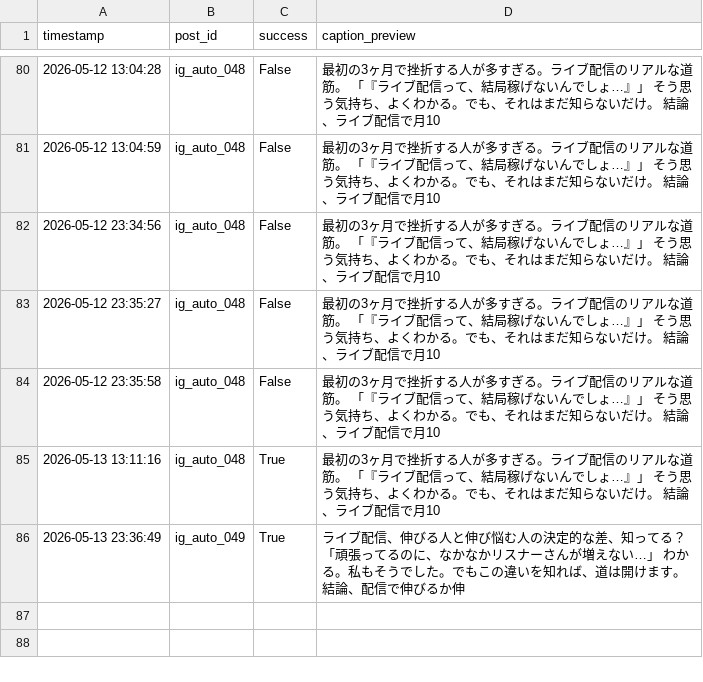
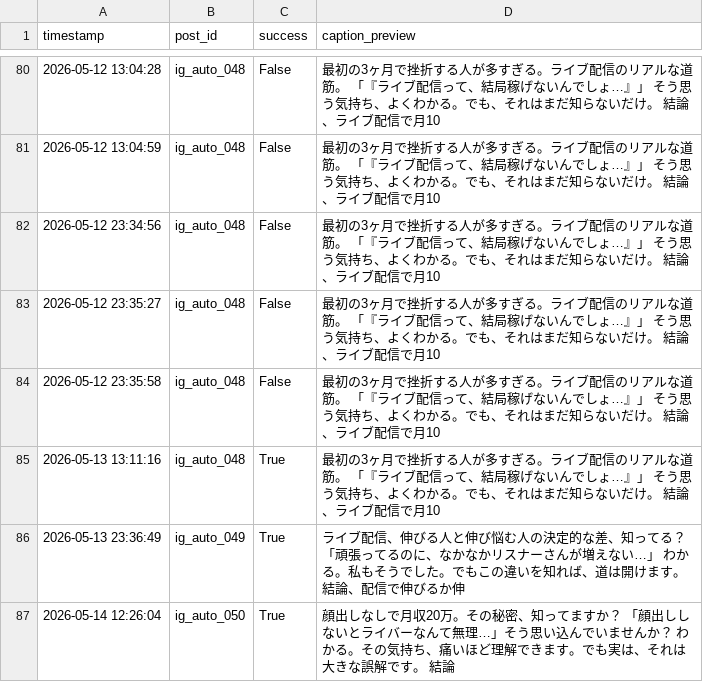
Before and after one commit to taitan118120-dot/liver-acquisition, a CSV file: data/ig_post_log.csv, drawn as a sheet; only a part is shown, gaps mark what is left out.

```diff
--- a/data/ig_post_log.csv
+++ b/data/ig_post_log.csv
@@ -86 +86,2 @@ timestamp,post_id,success,caption_preview
 2026-05-13 23:36:49,ig_auto_049,True,ライブ配信、伸びる人と伸び悩む人の決定的な差、知ってる？  「頑張ってるのに、なかなかリスナーさんが増えない…」 わかる。私もそうでした。でもこの違いを知れば、道は開けます。  結論、配信で伸びるか伸
+2026-05-14 12:26:04,ig_auto_050,True,顔出しなしで月収20万。その秘密、知ってますか？  「顔出ししないとライバーなんて無理…」そう思い込んでいませんか？ わかる。その気持ち、痛いほど理解できます。でも実は、それは大きな誤解です。  結論
```
Also changed, not shown: 1 other file.
